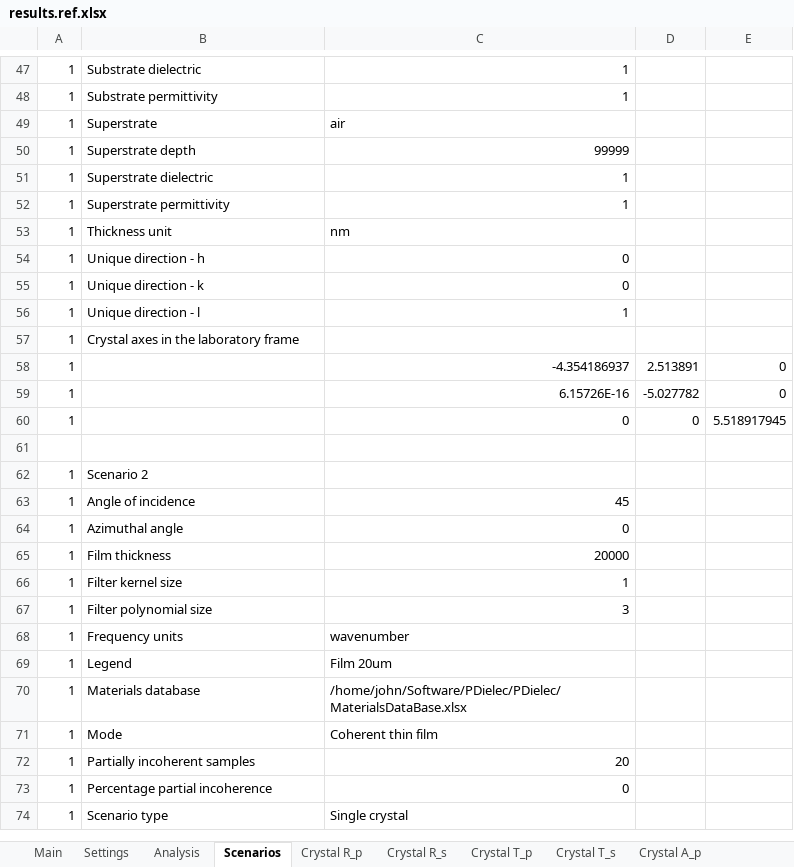
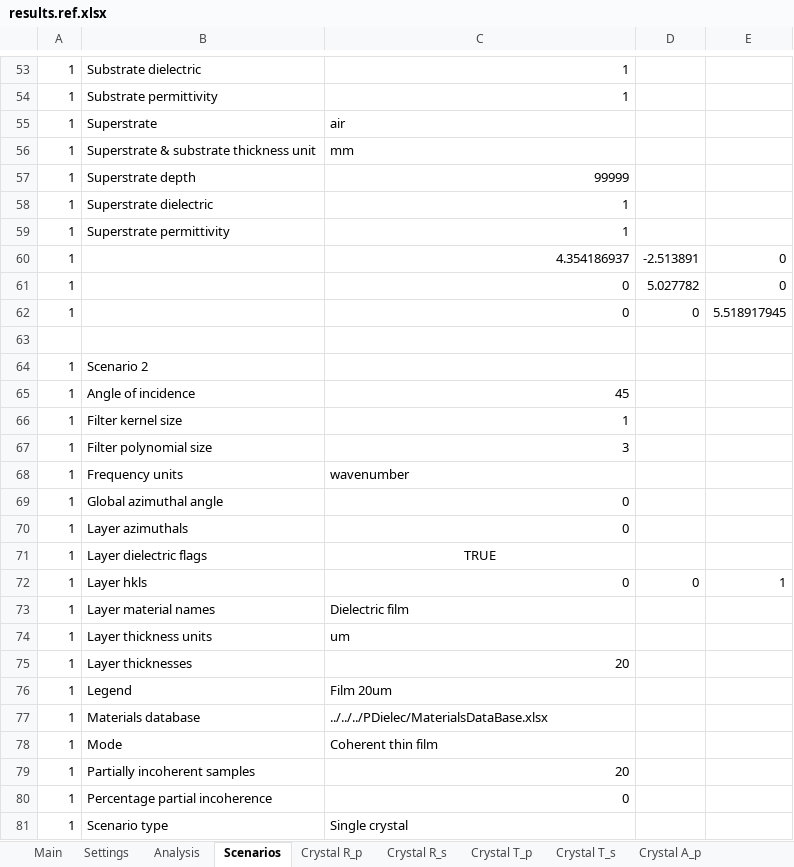
Before and after one commit to JohnKendrick/PDielec, an Excel workbook: Examples/Experiment/constant/results.ref.xlsx, sheet Scenarios, drawn as a sheet; only a part is shown, gaps mark what is left out; values as stored, in another font and other column widths than the file's, no borders; removed rows and columns are numbered as before the commit, all else as after; the diff covers the shown part only; the diff names each change by its address in the sheet, - before the commit and + after, or states it on an @@ line.

```diff
--- a/Examples/Experiment/constant/results.ref.xlsx (sheet Scenarios)
+++ b/Examples/Experiment/constant/results.ref.xlsx (sheet Scenarios)
+row 56: 1 | Superstrate & substrate thickness unit | mm
-row 53: 1 | Thickness unit | nm
-row 54: 1 | Unique direction - h | 0
-row 55: 1 | Unique direction - k | 0
-row 56: 1 | Unique direction - l | 1
-row 57: 1 | Crystal axes in the laboratory frame
-C60: -4.354186937
+C60: 4.354186937
-D60: 2.513891
+D60: -2.513891
-C61: 6.15726E-16
+C61: 0
-D61: -5.027782
+D61: 5.027782
-row 64: 1 | Azimuthal angle | 0
-row 65: 1 | Film thickness | 20000
+row 69: 1 | Global azimuthal angle | 0
+row 70: 1 | Layer azimuthals | 0
+row 71: 1 | Layer dielectric flags | TRUE
+row 72: 1 | Layer hkls | 0 | 0 | 1
+row 73: 1 | Layer material names | Dielectric film
+row 74: 1 | Layer thickness units | um
+row 75: 1 | Layer thicknesses | 20
-C77: /home/john/Software/PDielec/PDielec/MaterialsDataBase.xlsx
+C77: ../../../PDielec/MaterialsDataBase.xlsx
```
Also changed, not shown: 16 added rows, 14 removed rows and 10 edited cells elsewhere in this sheet, Examples/ATR/AlAs/results.ref.xlsx, Examples/AbInit/Na2SO42/results.ref.xlsx, 40 other files.
